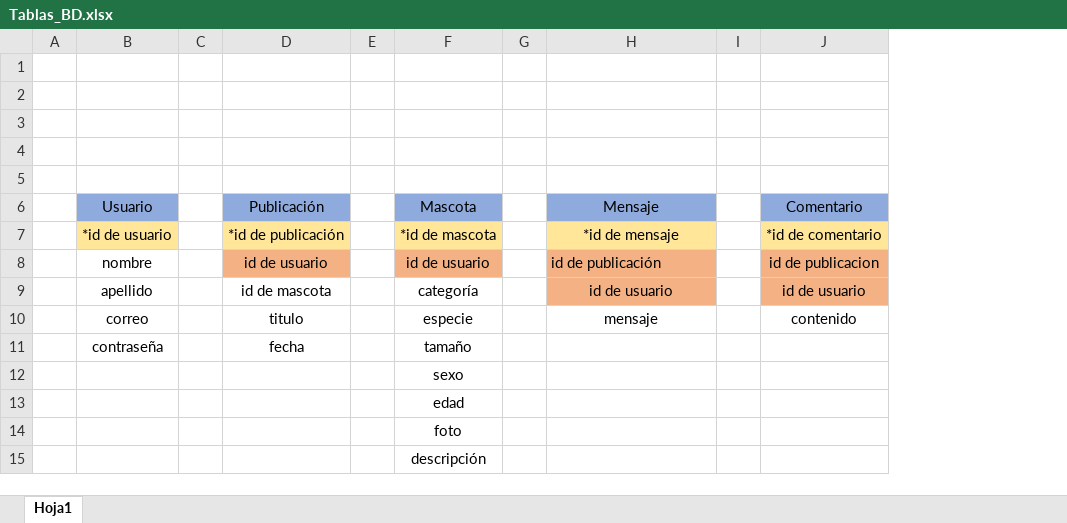
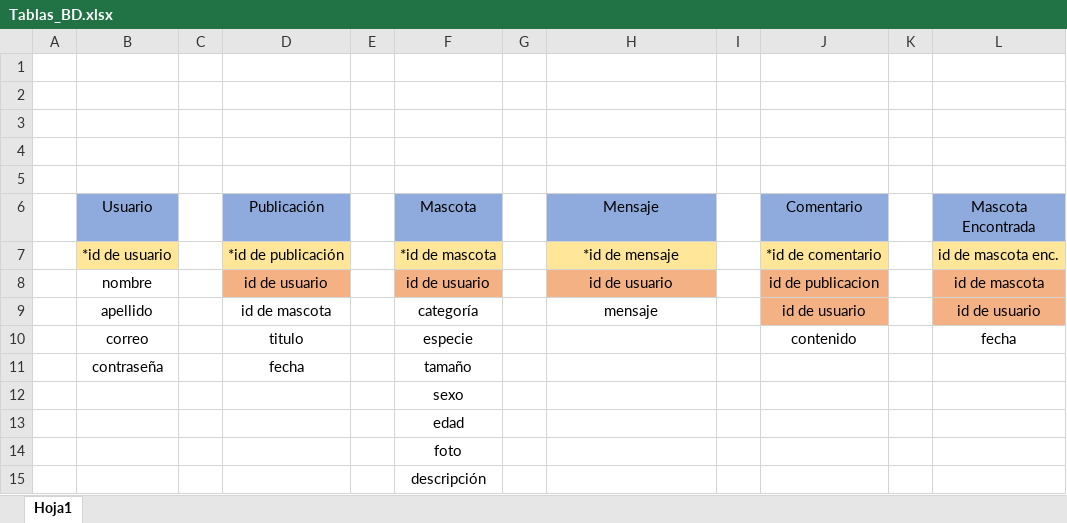
Before and after one commit to nchavezsantoyo/PetGO, an Excel workbook: Documentación/Tablas_BD.xlsx, sheet Hoja1, drawn as a sheet; values as stored, in another font and other column widths than the file's, no borders; the diff names each change by its address in the sheet, - before the commit and + after, or states it on an @@ line.

Commit message:
Tablas agregadas
Se agregan tablas faltantes.

```diff
--- a/Documentación/Tablas_BD.xlsx (sheet Hoja1)
+++ b/Documentación/Tablas_BD.xlsx (sheet Hoja1)
+column K, empty
+column L (Mascota Encontrada), rows 7-10: id de mascota enc. | id de mascota | id de usuario | fecha
-H8 (Mensaje): id de publicación
+H8 (Mensaje): id de usuario
-H8 alignment: left
+H8 alignment: center
-H9 (Mensaje): id de usuario
+H9 (Mensaje): mensaje
-H9 fill: #F4B183
+H9 fill: none
-H10 (Mensaje): mensaje
+H10 (Mensaje): (empty)
```
